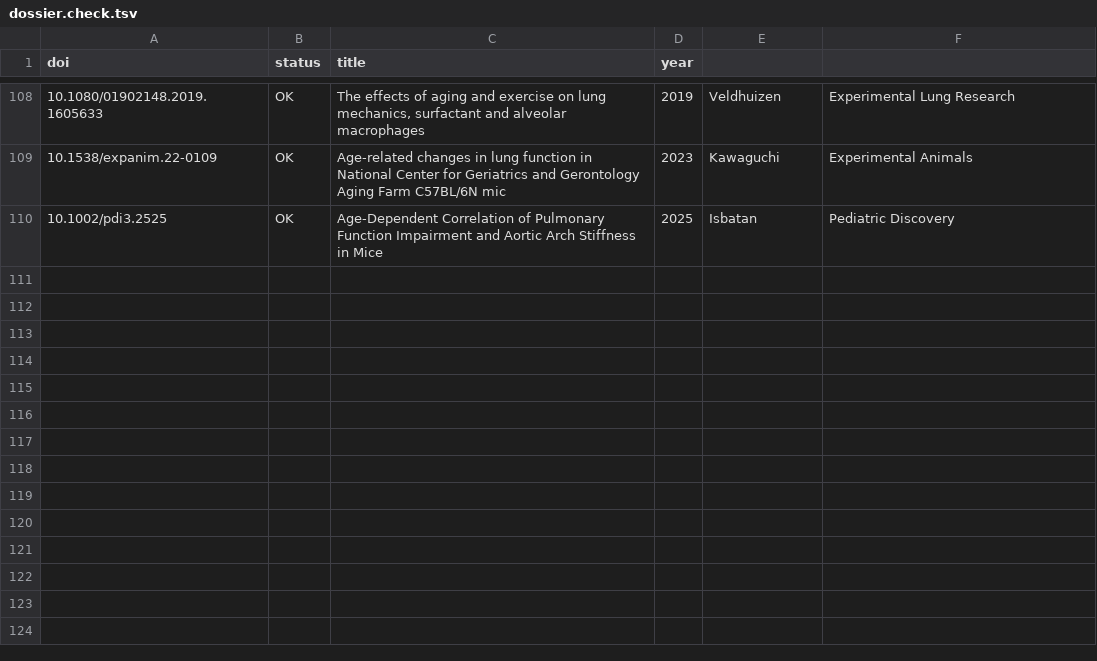
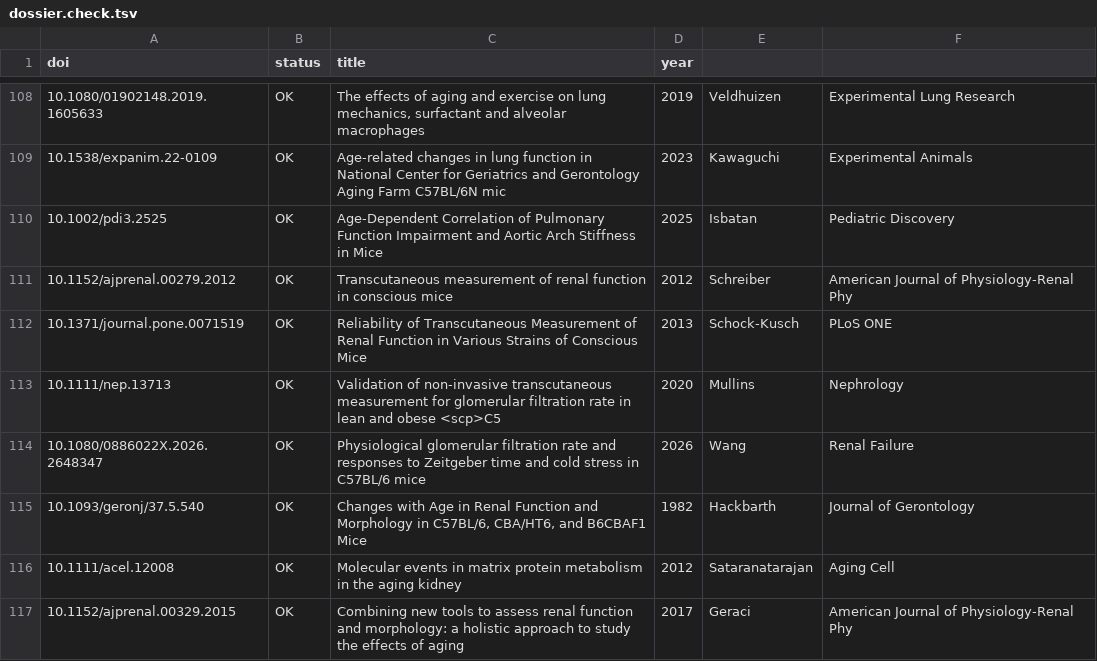
Before and after one commit to astra-longevity/Astra, a TSV file: literature/metric-dossier/dossier.check.tsv, drawn as a sheet; only a part is shown, gaps mark what is left out; the diff names each change by its address in the sheet, - before the commit and + after, or states it on an @@ line.

Commit message:
literature: metric dossier mouse 11 kidney function (A9)

```diff
--- a/literature/metric-dossier/dossier.check.tsv
+++ b/literature/metric-dossier/dossier.check.tsv
+row 111: 10.1152/ajprenal.00279.2012 | OK | Transcutaneous measurement of renal function in conscious mice | 2012 | Schreiber | American Journal of Physiology-Renal Phy
+row 112: 10.1371/journal.pone.0071519 | OK | Reliability of Transcutaneous Measurement of Renal Function in Various Strains of Conscious Mice | 2013 | Schock-Kusch | PLoS ONE
+row 113: 10.1111/nep.13713 | OK | Validation of non‐invasive transcutaneous measurement for glomerular filtration rate in lean and obese <scp>C5 | 2020 | Mullins | Nephrology
+row 114: 10.1080/0886022X.2026.2648347 | OK | Physiological glomerular filtration rate and responses to Zeitgeber time and cold stress in C57BL/6 mice | 2026 | Wang | Renal Failure
+row 115: 10.1093/geronj/37.5.540 | OK | Changes with Age in Renal Function and Morphology in C57BL/6, CBA/HT6, and B6CBAF1 Mice | 1982 | Hackbarth | Journal of Gerontology
+row 116: 10.1111/acel.12008 | OK | Molecular events in matrix protein metabolism in the aging kidney | 2012 | Sataranatarajan | Aging Cell
+row 117: 10.1152/ajprenal.00329.2015 | OK | Combining new tools to assess renal function and morphology: a holistic approach to study the effects of aging | 2017 | Geraci | American Journal of Physiology-Renal Phy
```
Also changed, not shown: 1 other file.
